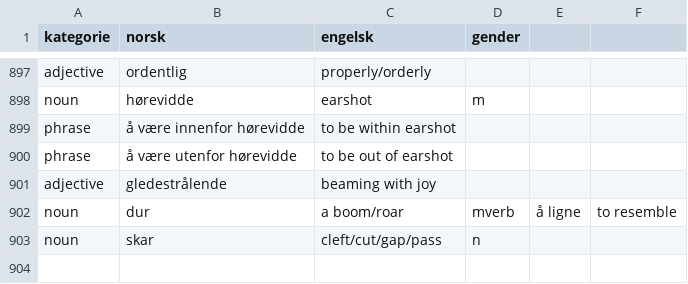
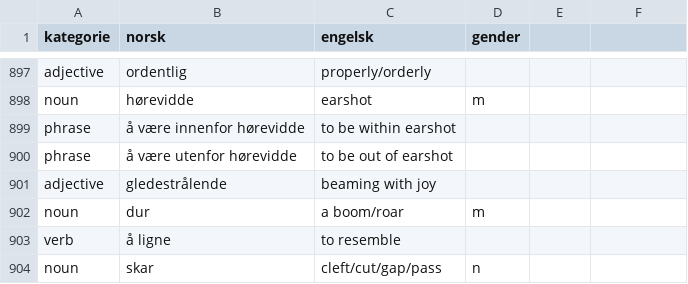
Before and after one commit to dfbr/dfbr.github.io, a CSV file: ordlist.csv, drawn as a sheet; only a part is shown, gaps mark what is left out.

Commit message:
New words

```diff
--- a/ordlist.csv
+++ b/ordlist.csv
@@ -901,3 +901,4 @@ phrase,å være utenfor hørevidde,to be out of earshot,
 adjective,gledestrålende,beaming with joy,
-noun,dur,a boom/roar,mverb,å ligne,to resemble,
+noun,dur,a boom/roar,m
+verb,å ligne,to resemble,
 noun,skar,cleft/cut/gap/pass,n
```
